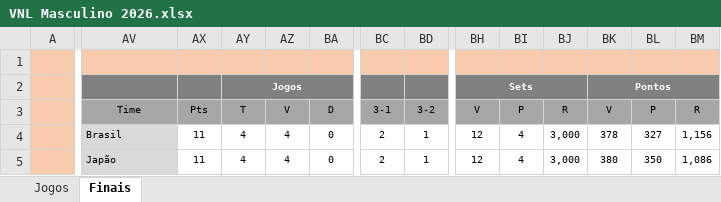
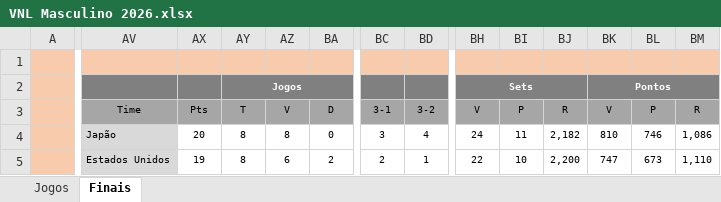
Before and after one commit to maurilyn/Planilha-Liga-das-Nacoes-de-Volei-Masculino-VNL-2026, an Excel workbook: VNL Masculino 2026.xlsx, sheet Finais, drawn as a sheet; only a part is shown, gaps mark what is left out; values as stored, in another font and other column widths than the file's, no borders; conditional formats not drawn; the diff covers the shown part only; the diff names each change by its address in the sheet, - before the commit and + after, or states it on an @@ line.

```diff
--- a/VNL Masculino 2026.xlsx (sheet Finais)
+++ b/VNL Masculino 2026.xlsx (sheet Finais)
-AV4 (Time): Brasil
+AV4 (Time): Japão
-AX4 (Pts): 11
+AX4 (Pts): 20
-AY4:AY5 (T): 4
+AY4:AY5 (T): 8
-AZ4 (V): 4
+AZ4 (V): 8
-BC4 (3-1): 2
+BC4 (3-1): 3
-BD4 (3-2): 1
+BD4 (3-2): 4
-BH4 (V): 12
+BH4 (V): 24
-BI4 (P): 4
+BI4 (P): 11
-BJ4 (R): 3,000
+BJ4 (R): 2,182
-BK4 (V): 378
+BK4 (V): 810
-BL4 (P): 327
+BL4 (P): 746
-BM4 (R): 1,156
+BM4 (R): 1,086
-AV5 (Time): Japão
+AV5 (Time): Estados Unidos
-AX5 (Pts): 11
+AX5 (Pts): 19
-AZ5 (V): 4
+AZ5 (V): 6
-BA5 (D): 0
+BA5 (D): 2
-BH5 (V): 12
+BH5 (V): 22
-BI5 (P): 4
+BI5 (P): 10
-BJ5 (R): 3,000
+BJ5 (R): 2,200
-BK5 (V): 380
+BK5 (V): 747
-BL5 (P): 350
+BL5 (P): 673
-BM5 (R): 1,086
+BM5 (R): 1,110
```
Also changed, not shown: 11 added rows, 11 removed rows and 72 edited cells elsewhere in this sheet, sheet Jogos, hidden cells.
